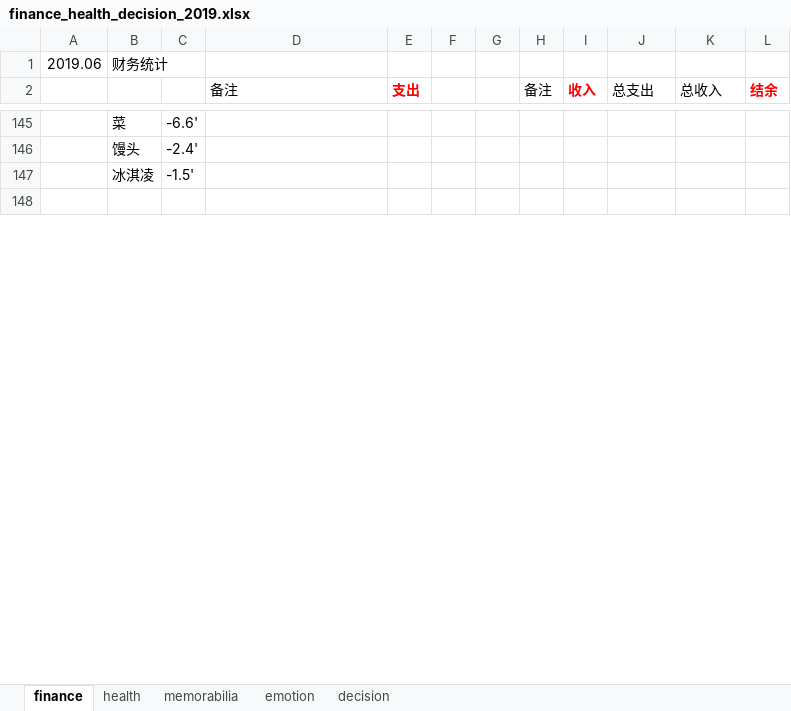
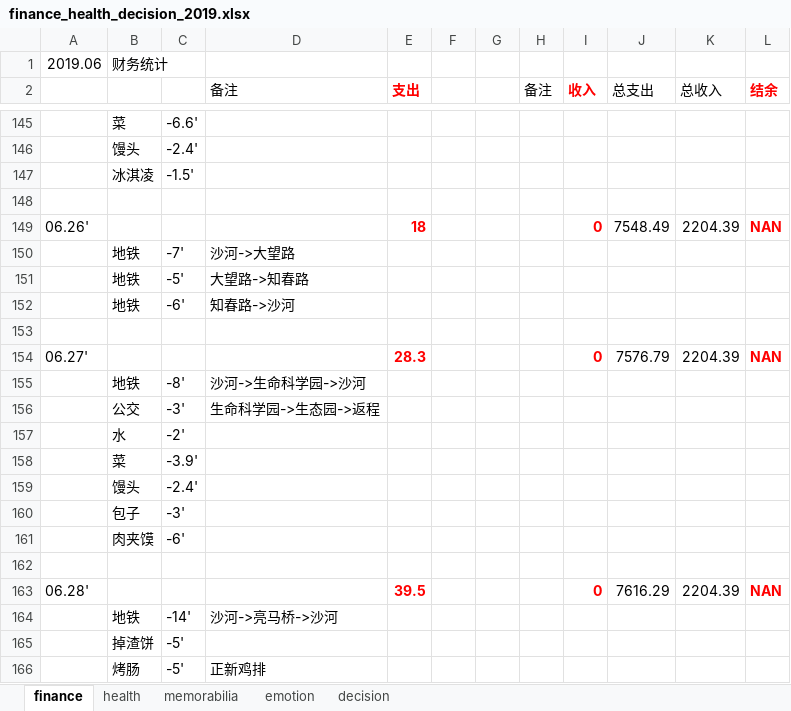
Before and after one commit to ilvcr/planandlife, an Excel workbook: 2019/finance_health_decision_2019.xlsx, sheet finance, drawn as a sheet; only a part is shown, gaps mark what is left out; values as stored, in another font and other column widths than the file's, no borders; the diff covers the shown part only; the diff names each change by its address in the sheet, - before the commit and + after, or states it on an @@ line.

```diff
--- a/2019/finance_health_decision_2019.xlsx (sheet finance)
+++ b/2019/finance_health_decision_2019.xlsx (sheet finance)
+row 149: 06.26' |  |  |  | 18 |  |  |  | 0 | 7548.49 | 2204.39 | NAN
+row 150:  | 地铁 | -7' | 沙河->大望路
+row 151:  | 地铁 | -5' | 大望路->知春路
+row 152:  | 地铁 | -6' | 知春路->沙河
+row 153: (empty)
+row 154: 06.27' |  |  |  | 28.3 |  |  |  | 0 | 7576.79 | 2204.39 | NAN
+row 155:  | 地铁 | -8' | 沙河->生命科学园->沙河
+row 156:  | 公交 | -3' | 生命科学园->生态园->返程
+row 157:  | 水 | -2'
+row 158:  | 菜 | -3.9'
+row 159:  | 馒头 | -2.4'
+row 160:  | 包子 | -3'
+row 161:  | 肉夹馍 | -6'
+row 162: (empty)
+row 163: 06.28' |  |  |  | 39.5 |  |  |  | 0 | 7616.29 | 2204.39 | NAN
+row 164:  | 地铁 | -14' | 沙河->亮马桥->沙河
+row 165:  | 掉渣饼 | -5'
+row 166:  | 烤肠 | -5' | 正新鸡排
```
Also changed, not shown: 16 added rows and 1 edited cell elsewhere in this sheet, sheet health, sheet memorabilia, sheet emotion, sheet decision, 1 other file.
